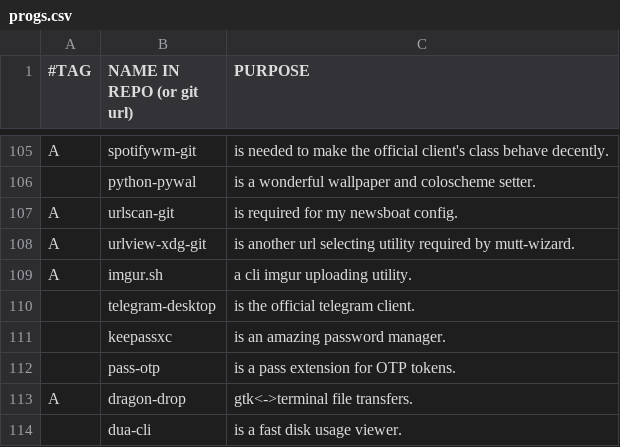
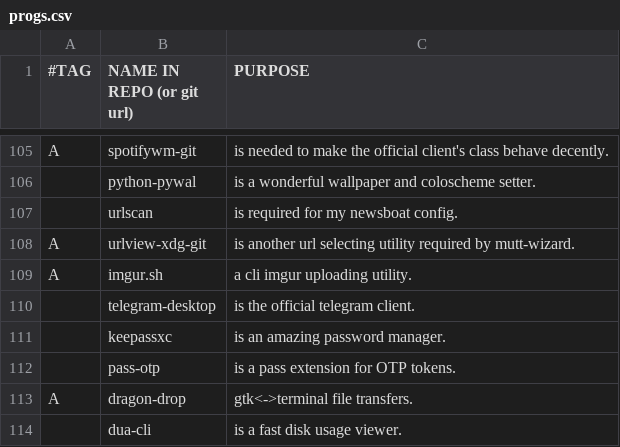
Before and after one commit to BachoSeven/AARGH, a CSV file: progs.csv, drawn as a sheet; only a part is shown, gaps mark what is left out.

Commit message:
Switch to urlscan in [community]

```diff
--- a/progs.csv
+++ b/progs.csv
@@ -106,3 +106,3 @@ A,spotifywm-git,"is needed to make the official client's class behave decently."
 ,python-pywal,"is a wonderful wallpaper and coloscheme setter."
-A,urlscan-git,"is required for my newsboat config."
+,urlscan,"is required for my newsboat config."
 A,urlview-xdg-git,"is another url selecting utility required by mutt-wizard."
```
